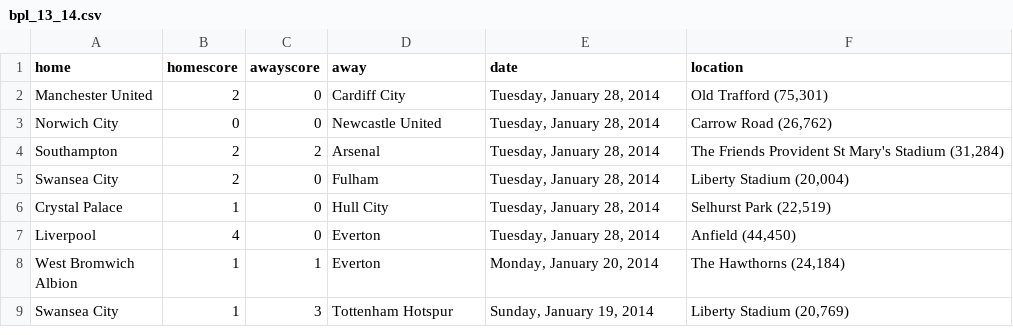
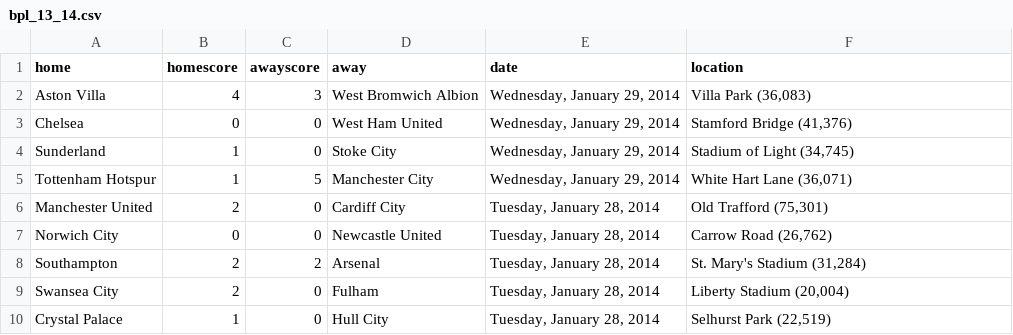
Before and after one commit to llimllib/soccerdata, a CSV file: data/bpl_13_14.csv, drawn as a sheet; only a part is shown; the shorter side is filled out with more unchanged rows.

Commit message:
periodic data update Thu Jan 30 00:02:41 UTC 2014

```diff
--- a/data/bpl_13_14.csv
+++ b/data/bpl_13_14.csv
@@ -1,5 +1,9 @@
 home,homescore,awayscore,away,date,location
+Aston Villa,4,3,West Bromwich Albion,"Wednesday, January 29, 2014","Villa Park (36,083)"
+Chelsea,0,0,West Ham United,"Wednesday, January 29, 2014","Stamford Bridge (41,376)"
+Sunderland,1,0,Stoke City,"Wednesday, January 29, 2014","Stadium of Light (34,745)"
+Tottenham Hotspur,1,5,Manchester City,"Wednesday, January 29, 2014","White Hart Lane (36,071)"
 Manchester United,2,0,Cardiff City,"Tuesday, January 28, 2014","Old Trafford (75,301)"
 Norwich City,0,0,Newcastle United,"Tuesday, January 28, 2014","Carrow Road (26,762)"
-Southampton,2,2,Arsenal,"Tuesday, January 28, 2014","The Friends Provident St Mary's Stadium (31,284)"
+Southampton,2,2,Arsenal,"Tuesday, January 28, 2014","St. Mary's Stadium (31,284)"
 Swansea City,2,0,Fulham,"Tuesday, January 28, 2014","Liberty Stadium (20,004)"
```
Also changed, not shown: data/bundesliga_13_14.csv, data/ligue1_13_14.csv, 1 other file.
